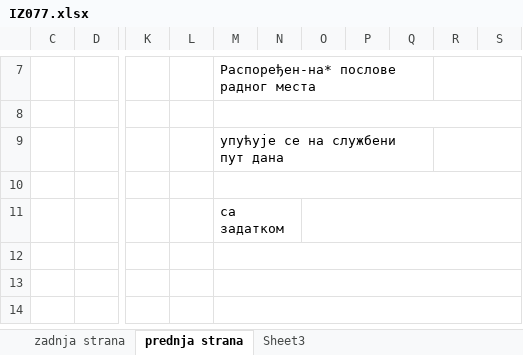
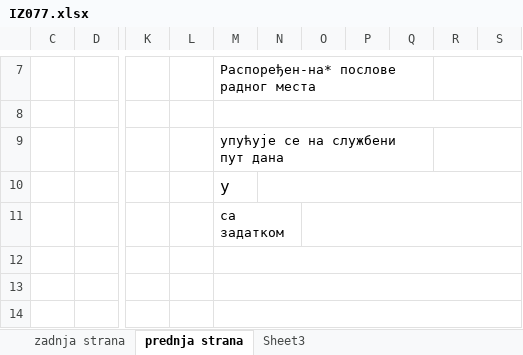
Before and after one commit to milicevicrajo/ims_fleet, an Excel workbook: dokumenta/IZ077.xlsx, sheet prednja strana, drawn as a sheet; only a part is shown, gaps mark what is left out; values as stored, in another font and other column widths than the file's, no borders; the diff names each change by its address in the sheet, - before the commit and + after, or states it on an @@ line.

```diff
--- a/dokumenta/IZ077.xlsx (sheet prednja strana)
+++ b/dokumenta/IZ077.xlsx (sheet prednja strana)
-M10: (empty)
+M10: у
-M10:S10 merged
+N10:S10 merged
```
Also changed, not shown: sheet zadnja strana, 47 other files.
